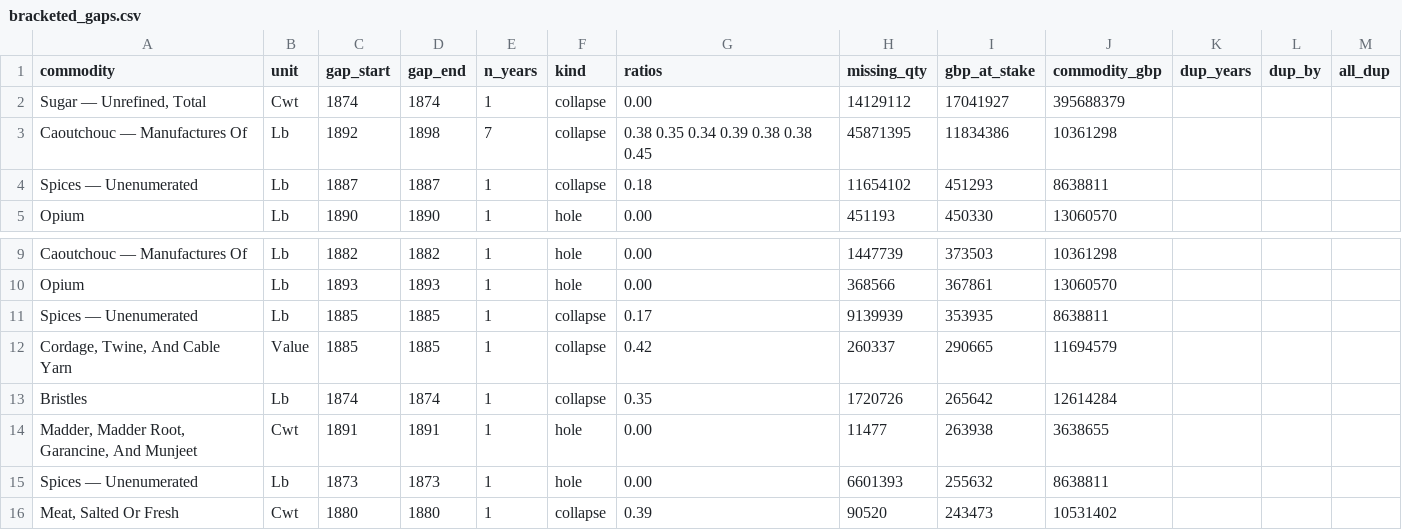
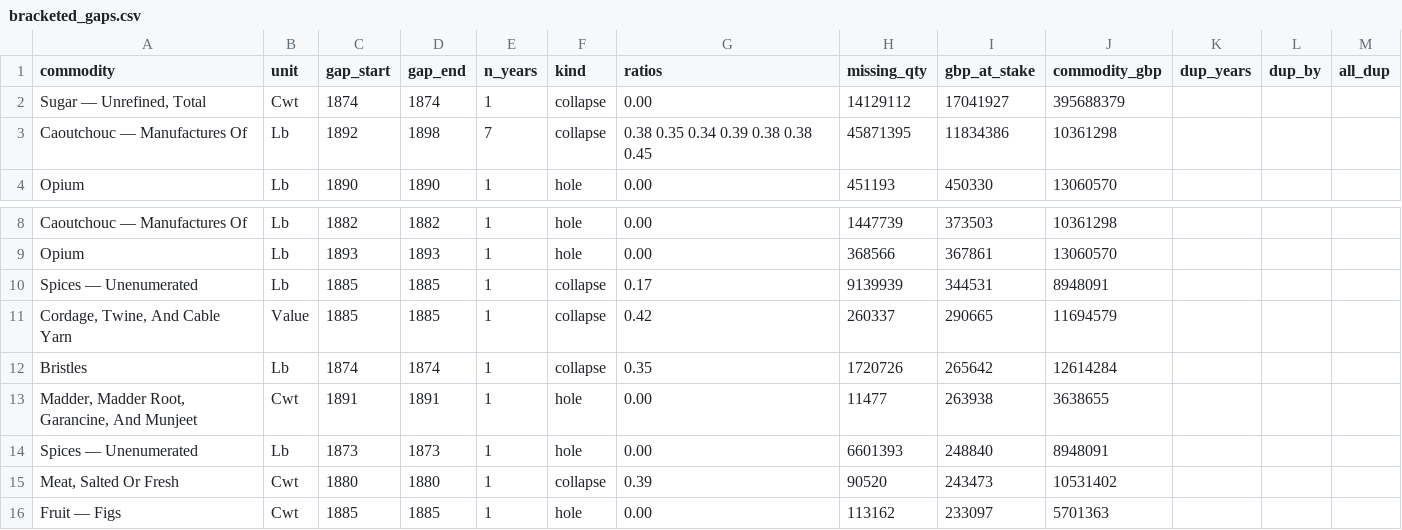
Before and after one commit to jburnford/uk-trade-db, a CSV file: reports/bracketed_gaps.csv, drawn as a sheet; only a part is shown, gaps mark what is left out; the shorter side is filled out with more unchanged rows.

```diff
--- a/reports/bracketed_gaps.csv
+++ b/reports/bracketed_gaps.csv
@@ -3,3 +3,2 @@ commodity,unit,gap_start,gap_end,n_years,kind,ratios,missing_qty,gbp_at_stake,co
 Caoutchouc — Manufactures Of,Lb,1892,1898,7,collapse,0.38 0.35 0.34 0.39 0.38 0.38 0.45,45871395,11834386,10361298,,,
-Spices — Unenumerated,Lb,1887,1887,1,collapse,0.18,11654102,451293,8638811,,,
 Opium,Lb,1890,1890,1,hole,0.00,451193,450330,13060570,,,
@@ -10,3 +9,3 @@ Caoutchouc — Manufactures Of,Lb,1882,1882,1,hole,0.00,1447739,373503,10361298,
 Opium,Lb,1893,1893,1,hole,0.00,368566,367861,13060570,,,
-Spices — Unenumerated,Lb,1885,1885,1,collapse,0.17,9139939,353935,8638811,,,
+Spices — Unenumerated,Lb,1885,1885,1,collapse,0.17,9139939,344531,8948091,,,
 "Cordage, Twine, And Cable Yarn",Value,1885,1885,1,collapse,0.42,260337,290665,11694579,,,
@@ -14,3 +13,3 @@ Bristles,Lb,1874,1874,1,collapse,0.35,1720726,265642,12614284,,,
 "Madder, Madder Root, Garancine, And Munjeet",Cwt,1891,1891,1,hole,0.00,11477,263938,3638655,,,
-Spices — Unenumerated,Lb,1873,1873,1,hole,0.00,6601393,255632,8638811,,,
+Spices — Unenumerated,Lb,1873,1873,1,hole,0.00,6601393,248840,8948091,,,
 "Meat, Salted Or Fresh",Cwt,1880,1880,1,collapse,0.39,90520,243473,10531402,,,
```
Also changed, not shown: reference/commodity_curation.csv, reference/manual_rows.csv, 3 other files.
